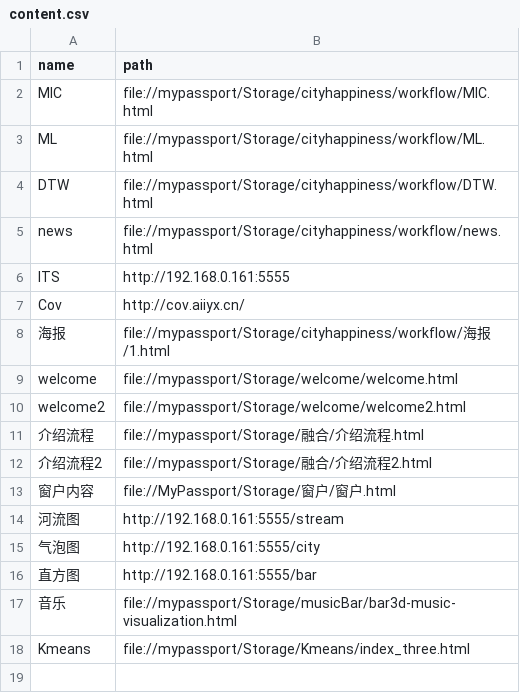
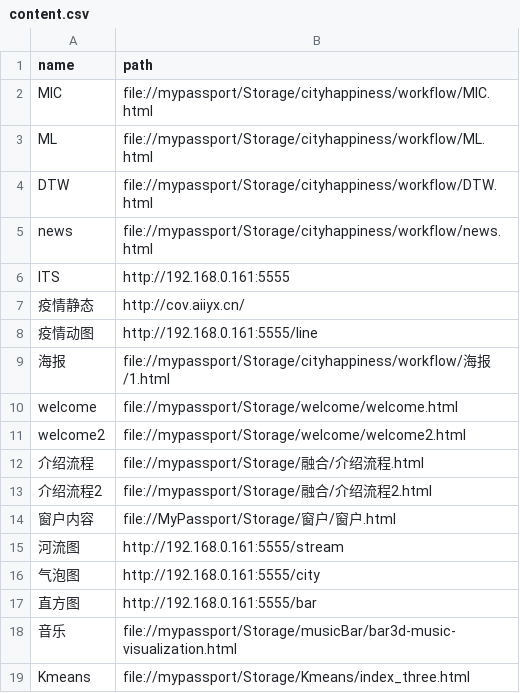
Before and after one commit to HOOLoLo/webserver, a CSV file: content.csv, drawn as a sheet.

Commit message:
's'

```diff
--- a/content.csv
+++ b/content.csv
@@ -6,3 +6,4 @@ news,file://mypassport/Storage/cityhappiness/workflow/news.html
 ITS,http://192.168.0.161:5555
-Cov,http://cov.aiiyx.cn/
+疫情静态,http://cov.aiiyx.cn/
+疫情动图,http://192.168.0.161:5555/line
 海报,file://mypassport/Storage/cityhappiness/workflow/海报/1.html
```
